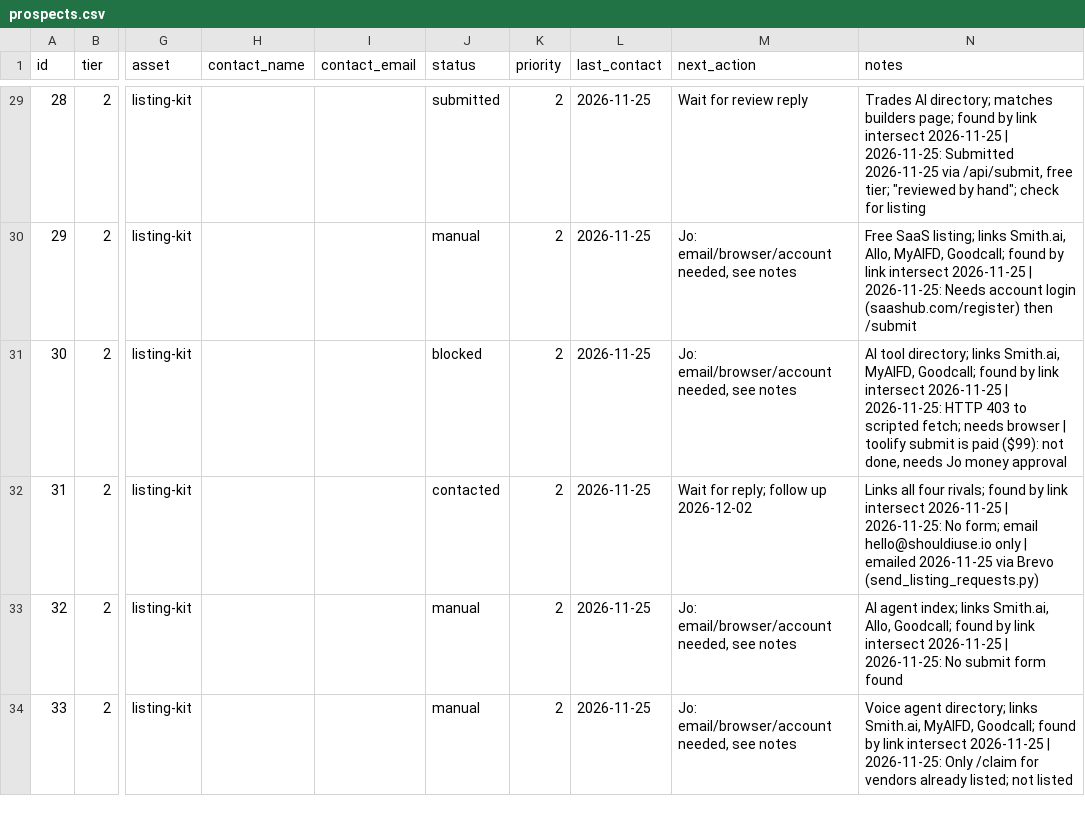
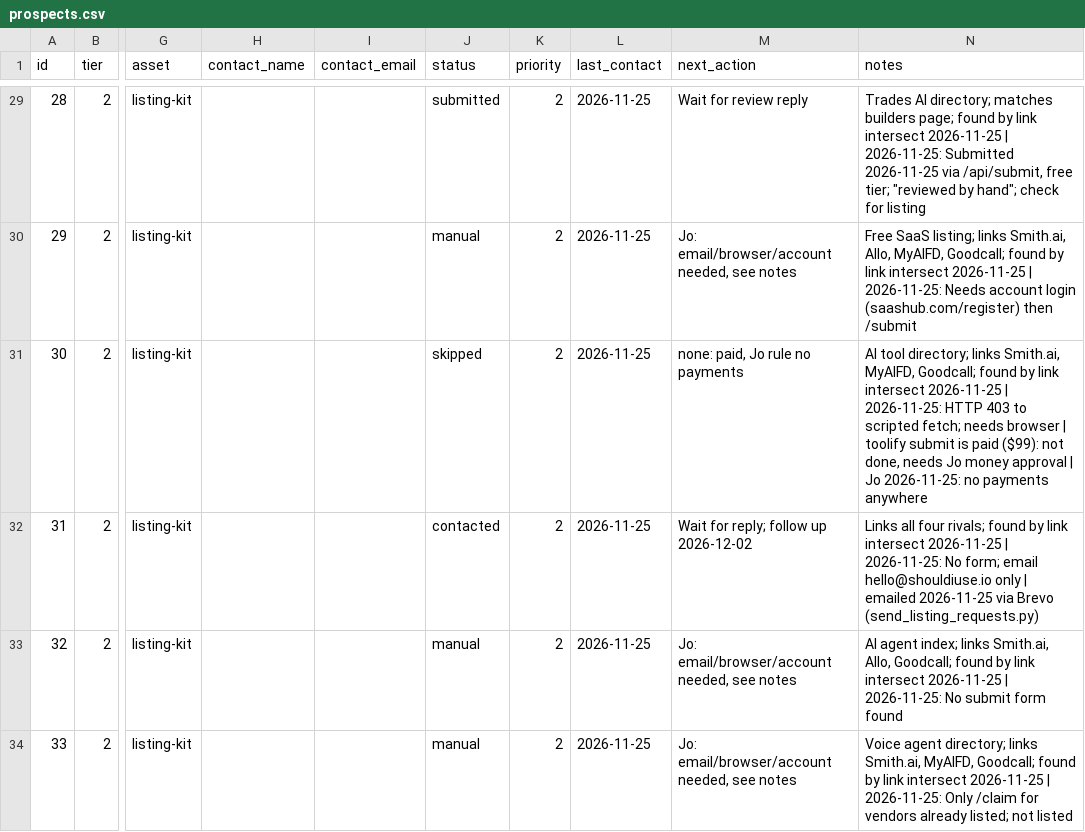
Before and after one commit to TrendiBizz/Concierge, a CSV file: scripts/seo/backlinks/prospects.csv, drawn as a sheet; only a part is shown, gaps mark what is left out; the diff names each change by its address in the sheet, - before the commit and + after, or states it on an @@ line.

```diff
--- a/scripts/seo/backlinks/prospects.csv
+++ b/scripts/seo/backlinks/prospects.csv
-J31 (status): blocked
+J31 (status): skipped
-M31 (next_action): Jo: email/browser/account needed, see notes
+M31 (next_action): none: paid, Jo rule no payments
-N31 (notes): …money approval
+N31 (notes): …money approval | Jo 2026-11-25: no payments anywhere
```
